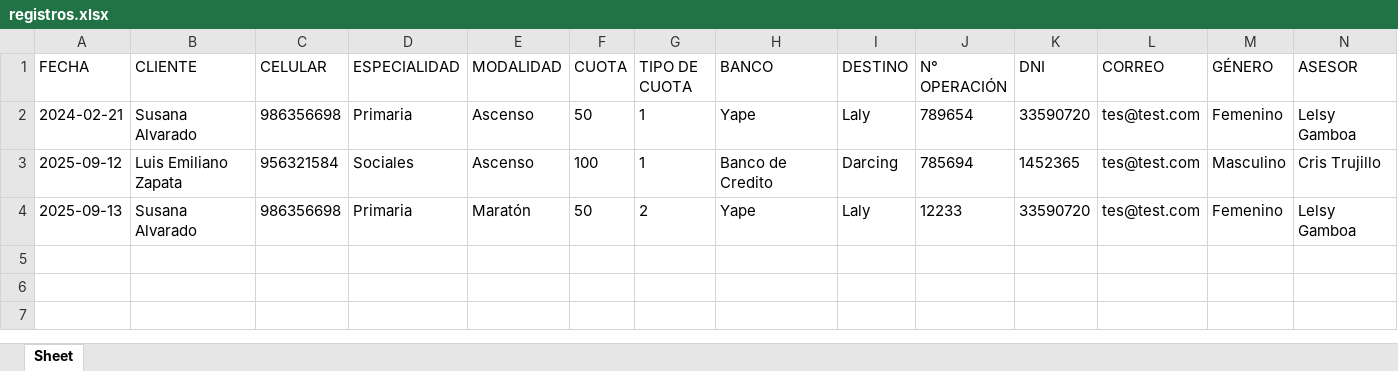
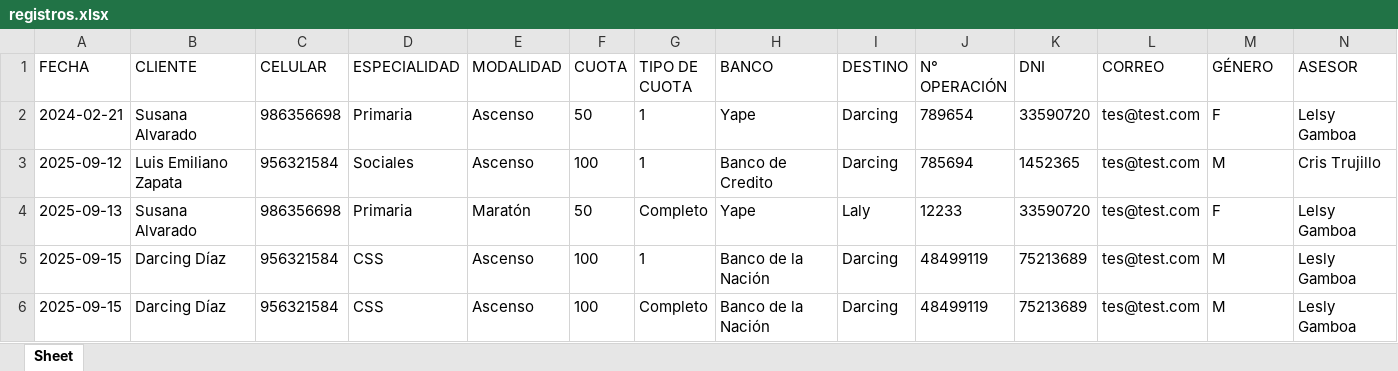
Before and after one commit to Pho3nix-24/CENTRO-web-register, an Excel workbook: registros.xlsx, sheet Sheet, drawn as a sheet; values as stored, in another font and other column widths than the file's, no borders; the diff names each change by its address in the sheet, - before the commit and + after, or states it on an @@ line.

```diff
--- a/registros.xlsx (sheet Sheet)
+++ b/registros.xlsx (sheet Sheet)
-I2 (DESTINO): Laly
+I2 (DESTINO): Darcing
-M2 (GÉNERO): Femenino
+M2 (GÉNERO): F
-M3 (GÉNERO): Masculino
+M3 (GÉNERO): M
-G4 (TIPO DE CUOTA): 2
+G4 (TIPO DE CUOTA): Completo
-M4 (GÉNERO): Femenino
+M4 (GÉNERO): F
+row 5: 2025-09-15 | Darcing Díaz | 956321584 | CSS | Ascenso | 100 | 1 | Banco de la Nación | Darcing | 48499119 | 75213689 | tes@test.com | M | Lesly Gamboa
+row 6: 2025-09-15 | Darcing Díaz | 956321584 | CSS | Ascenso | 100 | Completo | Banco de la Nación | Darcing | 48499119 | 75213689 | tes@test.com | M | Lesly Gamboa
```
Also changed, not shown: 9 other files.
